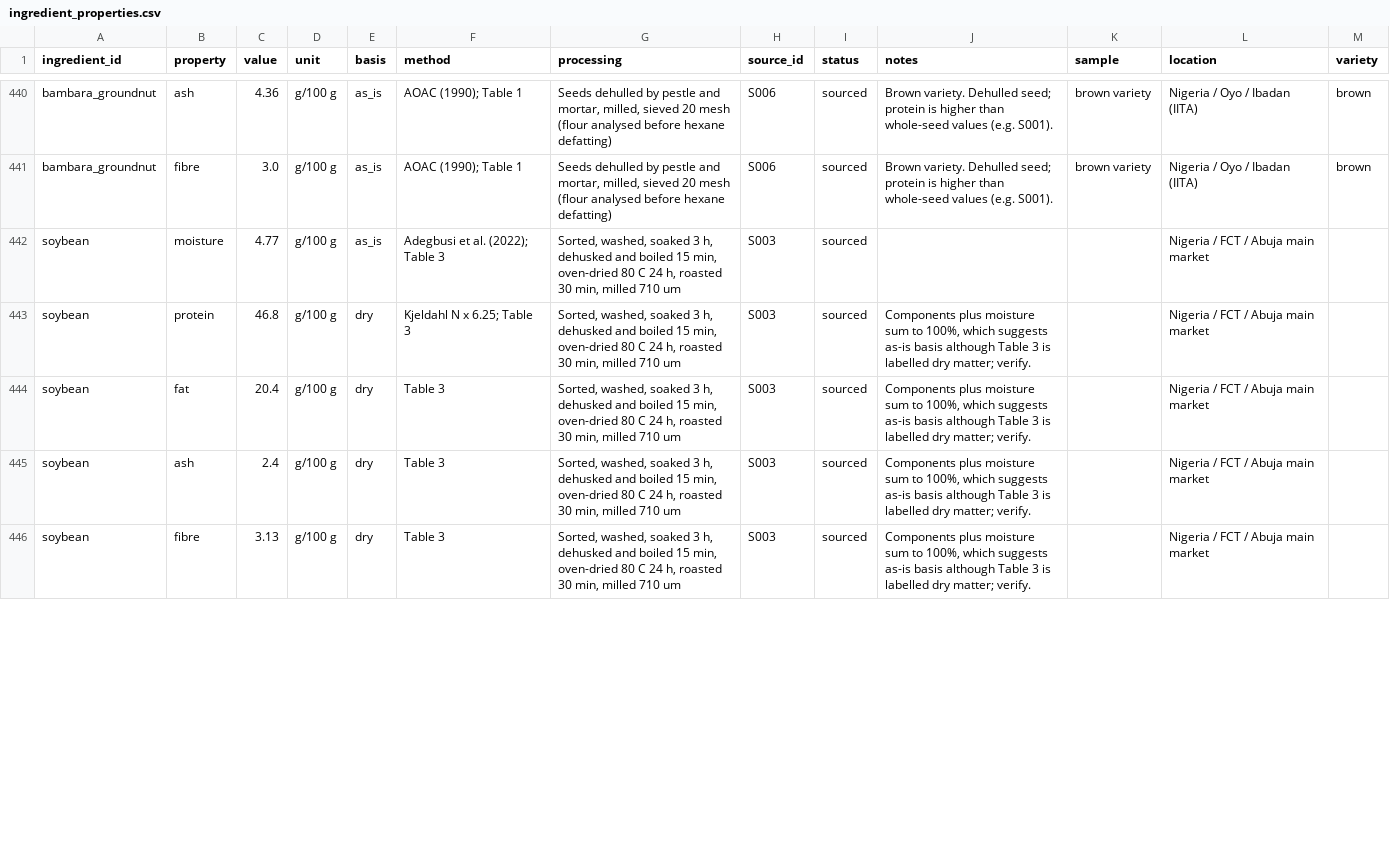
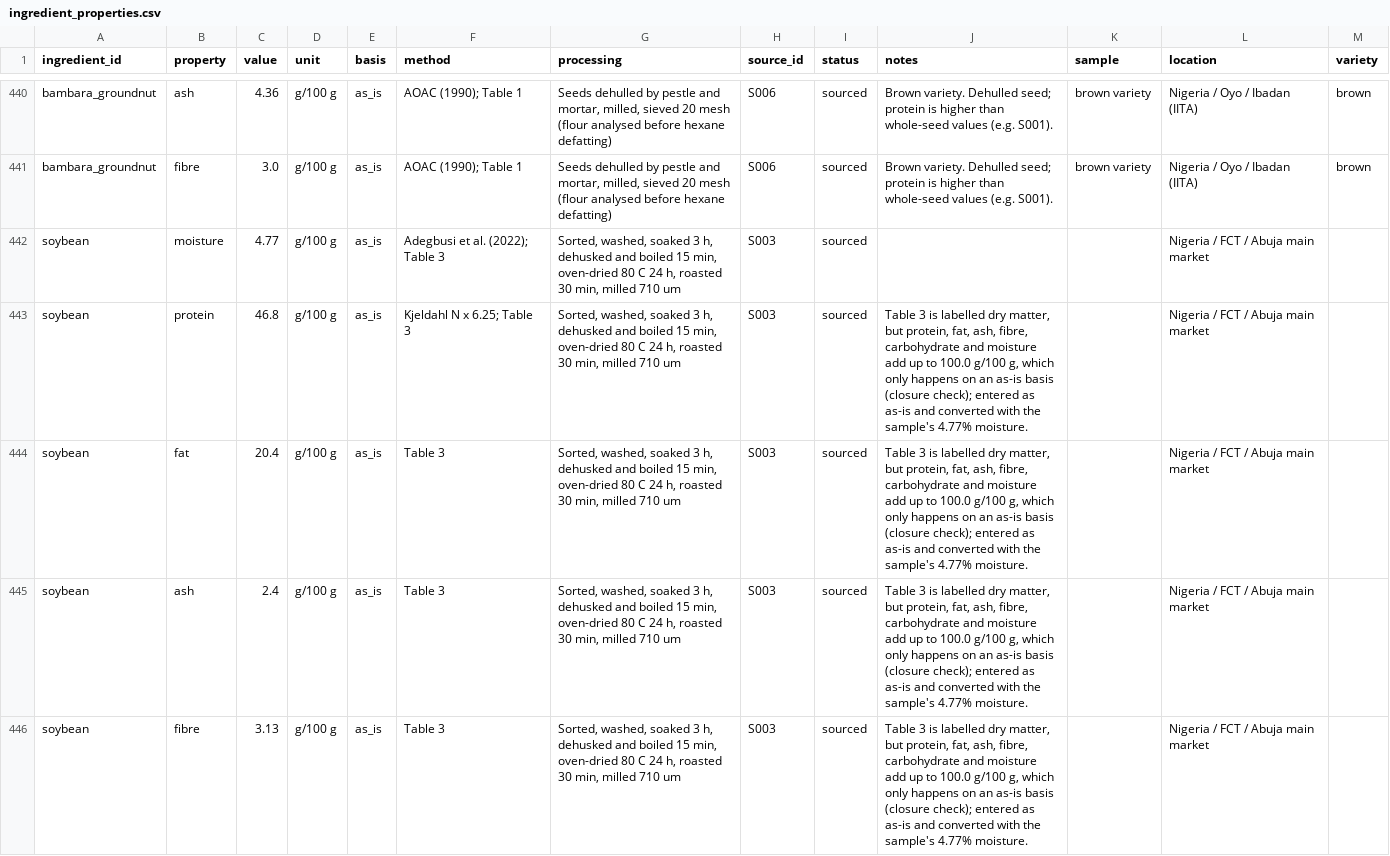
Before and after one commit to Lotanna-tech/naijaprotein-ai, a CSV file: data/ingredient_properties.csv, drawn as a sheet; only a part is shown, gaps mark what is left out; the diff covers the shown part only.

```diff
--- a/data/ingredient_properties.csv
+++ b/data/ingredient_properties.csv
@@ -442,5 +442,5 @@ bambara_groundnut,fibre,3.0,g/100 g,as_is,AOAC (1990); Table 1,"Seeds dehulled b
 soybean,moisture,4.77,g/100 g,as_is,Adegbusi et al. (2022); Table 3,"Sorted, washed, soaked 3 h, dehusked and boiled 15 min, oven-dried 80 C 24 h, roasted 30 min, milled 710 um",S003,sourced,,,Nigeria / FCT / Abuja main market,
-soybean,protein,46.8,g/100 g,dry,Kjeldahl N x 6.25; Table 3,"Sorted, washed, soaked 3 h, dehusked and boiled 15 min, oven-dried 80 C 24 h, roasted 30 min, milled 710 um",S003,sourced,"Components plus moisture sum to 100%, which suggests as-is basis although Table 3 is labelled dry matter; verify.",,Nigeria / FCT / Abuja main market,
-soybean,fat,20.4,g/100 g,dry,Table 3,"Sorted, washed, soaked 3 h, dehusked and boiled 15 min, oven-dried 80 C 24 h, roasted 30 min, milled 710 um",S003,sourced,"Components plus moisture sum to 100%, which suggests as-is basis although Table 3 is labelled dry matter; verify.",,Nigeria / FCT / Abuja main market,
-soybean,ash,2.4,g/100 g,dry,Table 3,"Sorted, washed, soaked 3 h, dehusked and boiled 15 min, oven-dried 80 C 24 h, roasted 30 min, milled 710 um",S003,sourced,"Components plus moisture sum to 100%, which suggests as-is basis although Table 3 is labelled dry matter; verify.",,Nigeria / FCT / Abuja main market,
-soybean,fibre,3.13,g/100 g,dry,Table 3,"Sorted, washed, soaked 3 h, dehusked and boiled 15 min, oven-dried 80 C 24 h, roasted 30 min, milled 710 um",S003,sourced,"Components plus moisture sum to 100%, which suggests as-is basis although Table 3 is labelled dry matter; verify.",,Nigeria / FCT / Abuja main market,
+soybean,protein,46.8,g/100 g,as_is,Kjeldahl N x 6.25; Table 3,"Sorted, washed, soaked 3 h, dehusked and boiled 15 min, oven-dried 80 C 24 h, roasted 30 min, milled 710 um",S003,sourced,"Table 3 is labelled dry matter, but protein, fat, ash, fibre, carbohydrate and moisture add up to 100.0 g/100 g, which only happens on an as-is basis (closure check); entered as as-is and converted with the sample's 4.77% moisture.",,Nigeria / FCT / Abuja main market,
+soybean,fat,20.4,g/100 g,as_is,Table 3,"Sorted, washed, soaked 3 h, dehusked and boiled 15 min, oven-dried 80 C 24 h, roasted 30 min, milled 710 um",S003,sourced,"Table 3 is labelled dry matter, but protein, fat, ash, fibre, carbohydrate and moisture add up to 100.0 g/100 g, which only happens on an as-is basis (closure check); entered as as-is and converted with the sample's 4.77% moisture.",,Nigeria / FCT / Abuja main market,
+soybean,ash,2.4,g/100 g,as_is,Table 3,"Sorted, washed, soaked 3 h, dehusked and boiled 15 min, oven-dried 80 C 24 h, roasted 30 min, milled 710 um",S003,sourced,"Table 3 is labelled dry matter, but protein, fat, ash, fibre, carbohydrate and moisture add up to 100.0 g/100 g, which only happens on an as-is basis (closure check); entered as as-is and converted with the sample's 4.77% moisture.",,Nigeria / FCT / Abuja main market,
+soybean,fibre,3.13,g/100 g,as_is,Table 3,"Sorted, washed, soaked 3 h, dehusked and boiled 15 min, oven-dried 80 C 24 h, roasted 30 min, milled 710 um",S003,sourced,"Table 3 is labelled dry matter, but protein, fat, ash, fibre, carbohydrate and moisture add up to 100.0 g/100 g, which only happens on an as-is basis (closure check); entered as as-is and converted with the sample's 4.77% moisture.",,Nigeria / FCT / Abuja main market,
```
Also changed, not shown: 8 edited cells elsewhere in this file, 38 other files.
